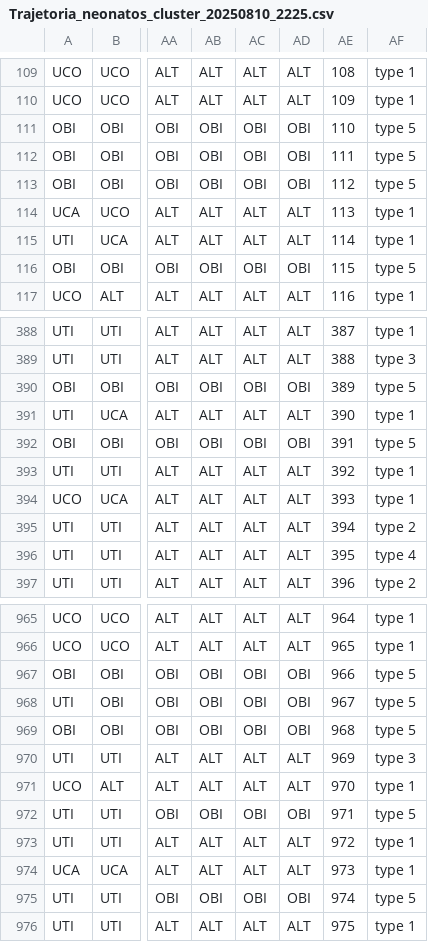
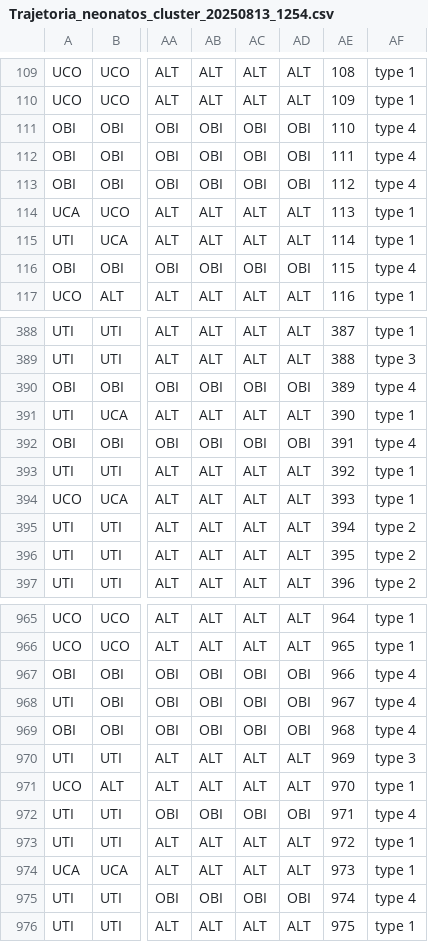
Before and after one commit to kelsonthony/trajectory-analysis, a CSV file: data/output/Trajetoria_neonatos_cluster_20250813_1254.csv (was data/output/Trajetoria_neonatos_cluster_20250810_2225.csv), drawn as a sheet; only a part is shown, gaps mark what is left out; the diff covers the shown part only; the diff names each change by its address in the sheet, - before the commit and + after, or states it on an @@ line.

```diff
--- a/data/output/Trajetoria_neonatos_cluster_20250810_2225.csv
+++ b/data/output/Trajetoria_neonatos_cluster_20250813_1254.csv
-AF111:AF113: type 5
+AF111:AF113: type 4
-AF116: type 5
+AF116: type 4
-AF390: type 5
+AF390: type 4
-AF392: type 5
+AF392: type 4
-AF396: type 4
+AF396: type 2
-AF967:AF969: type 5
+AF967:AF969: type 4
-AF972: type 5
+AF972: type 4
-AF975: type 5
+AF975: type 4
```
Also changed, not shown: 122 edited cells elsewhere in this file, 15 other files.
